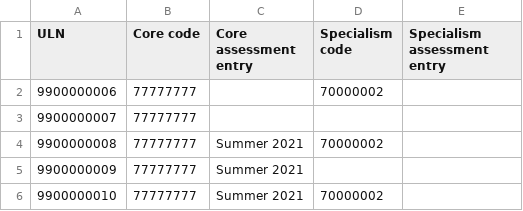
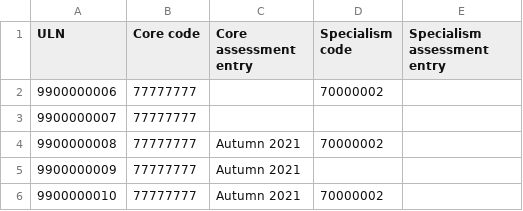
Before and after one commit to SkillsFundingAgency/tl-results-and-certification-automation-suite, a CSV file: src/Sfa.Tl.ResultsAndCertificationAutomation/Data/2311AssessmentData.csv, drawn as a sheet.

```diff
--- a/src/Sfa.Tl.ResultsAndCertificationAutomation/Data/2311AssessmentData.csv
+++ b/src/Sfa.Tl.ResultsAndCertificationAutomation/Data/2311AssessmentData.csv
@@ -3,4 +3,4 @@ ULN,Core code,Core assessment entry,Specialism code,Specialism assessment entry
 9900000007,77777777,,,
-9900000008,77777777,Summer 2021,70000002,
-9900000009,77777777,Summer 2021,,
-9900000010,77777777,Summer 2021,70000002,
+9900000008,77777777,Autumn 2021,70000002,
+9900000009,77777777,Autumn 2021,,
+9900000010,77777777,Autumn 2021,70000002,
```
Also changed, not shown: src/Sfa.Tl.ResultsAndCertificationAutomation/Data/1879AssessmentEntrySuccessfulData.csv, src/Sfa.Tl.ResultsAndCertificationAutomation/Data/AssessmentEntrySuccessfulData.csv, 12 other files.
